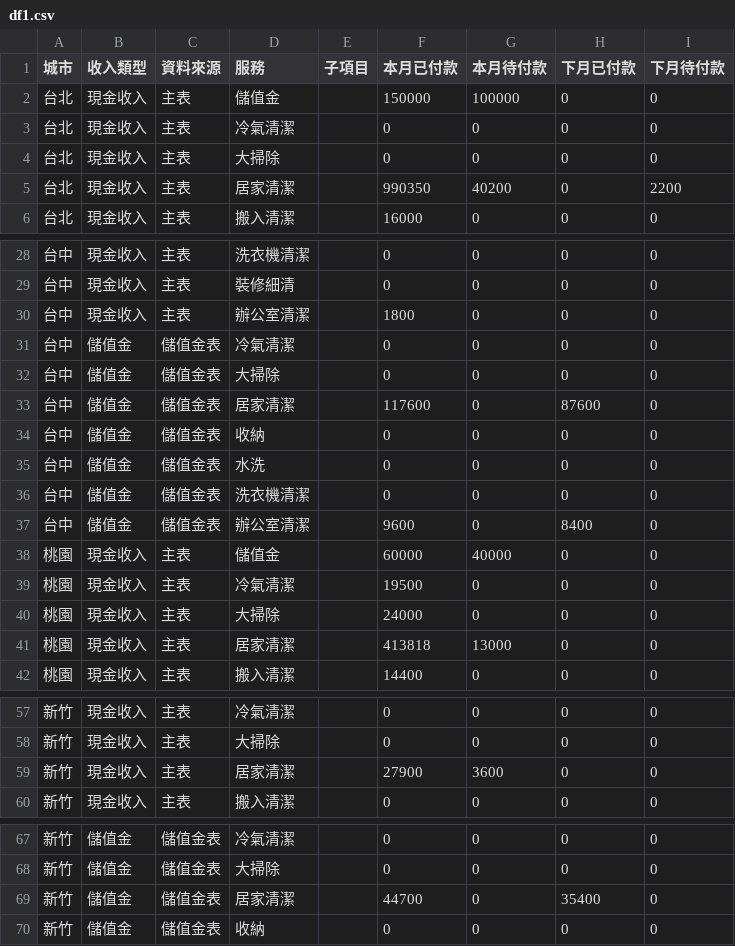
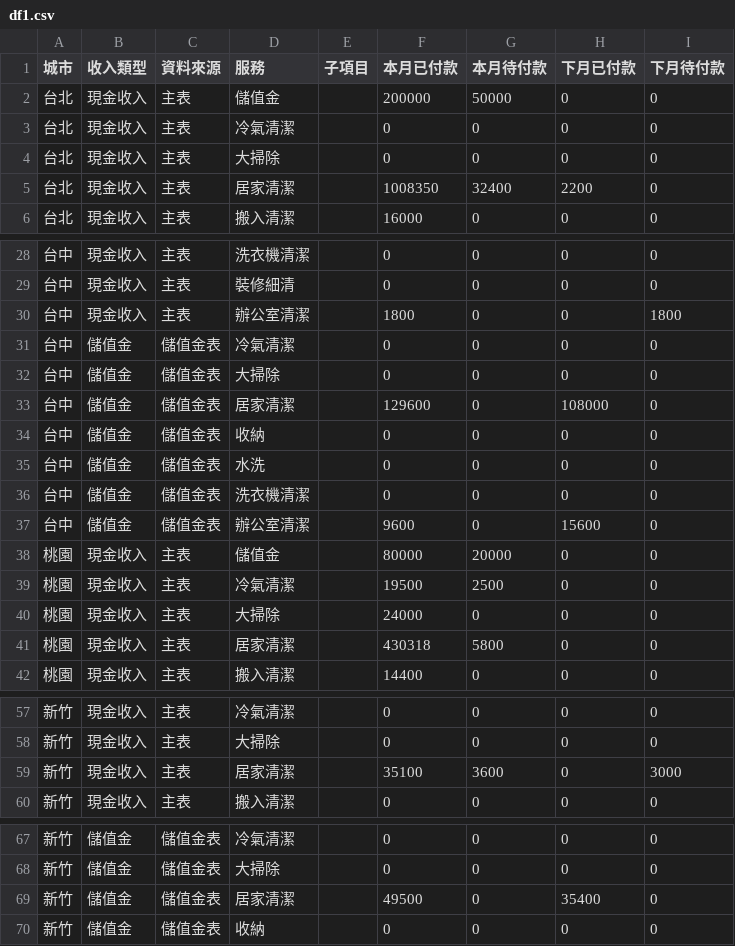
Before and after one commit to jenny-smart/tool-system, a CSV file: dashboard_data/latest/df1.csv, drawn as a sheet; only a part is shown, gaps mark what is left out; the diff covers the shown part only.

```diff
--- a/dashboard_data/latest/df1.csv
+++ b/dashboard_data/latest/df1.csv
@@ -1,6 +1,6 @@
 城市,收入類型,資料來源,服務,子項目,本月已付款,本月待付款,下月已付款,下月待付款
-台北,現金收入,主表,儲值金,,150000,100000,0,0
+台北,現金收入,主表,儲值金,,200000,50000,0,0
 台北,現金收入,主表,冷氣清潔,,0,0,0,0
 台北,現金收入,主表,大掃除,,0,0,0,0
-台北,現金收入,主表,居家清潔,,990350,40200,0,2200
+台北,現金收入,主表,居家清潔,,1008350,32400,2200,0
 台北,現金收入,主表,搬入清潔,,16000,0,0,0
@@ -29,6 +29,6 @@
 台中,現金收入,主表,裝修細清,,0,0,0,0
-台中,現金收入,主表,辦公室清潔,,1800,0,0,0
+台中,現金收入,主表,辦公室清潔,,1800,0,0,1800
 台中,儲值金,儲值金表,冷氣清潔,,0,0,0,0
 台中,儲值金,儲值金表,大掃除,,0,0,0,0
-台中,儲值金,儲值金表,居家清潔,,117600,0,87600,0
+台中,儲值金,儲值金表,居家清潔,,129600,0,108000,0
 台中,儲值金,儲值金表,收納,,0,0,0,0
@@ -36,7 +36,7 @@
 台中,儲值金,儲值金表,洗衣機清潔,,0,0,0,0
-台中,儲值金,儲值金表,辦公室清潔,,9600,0,8400,0
-桃園,現金收入,主表,儲值金,,60000,40000,0,0
-桃園,現金收入,主表,冷氣清潔,,19500,0,0,0
+台中,儲值金,儲值金表,辦公室清潔,,9600,0,15600,0
+桃園,現金收入,主表,儲值金,,80000,20000,0,0
+桃園,現金收入,主表,冷氣清潔,,19500,2500,0,0
 桃園,現金收入,主表,大掃除,,24000,0,0,0
-桃園,現金收入,主表,居家清潔,,413818,13000,0,0
+桃園,現金收入,主表,居家清潔,,430318,5800,0,0
 桃園,現金收入,主表,搬入清潔,,14400,0,0,0
@@ -58,3 +58,3 @@
 新竹,現金收入,主表,大掃除,,0,0,0,0
-新竹,現金收入,主表,居家清潔,,27900,3600,0,0
+新竹,現金收入,主表,居家清潔,,35100,3600,0,3000
 新竹,現金收入,主表,搬入清潔,,0,0,0,0
@@ -68,3 +68,3 @@
 新竹,儲值金,儲值金表,大掃除,,0,0,0,0
-新竹,儲值金,儲值金表,居家清潔,,44700,0,35400,0
+新竹,儲值金,儲值金表,居家清潔,,49500,0,35400,0
 新竹,儲值金,儲值金表,收納,,0,0,0,0
```
Also changed, not shown: 5 edited cells elsewhere in this file, dashboard_data/latest/daily_df.csv, dashboard_data/latest/df2.csv, 7 other files.
